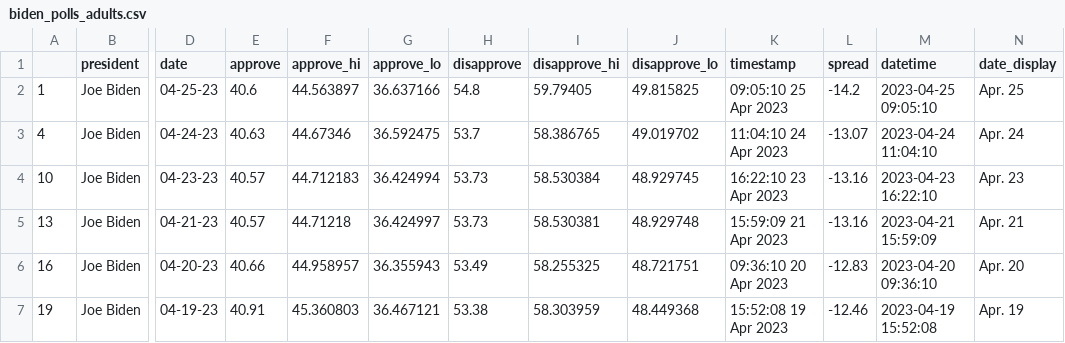
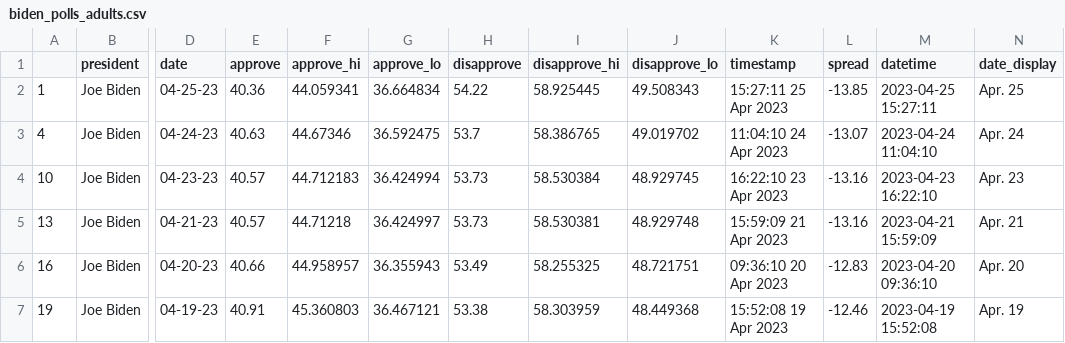
Before and after one commit to stiles/live-scraper-demo, a CSV file: data/processed/biden_polls_adults.csv, drawn as a sheet; only a part is shown, gaps mark what is left out; the diff names each change by its address in the sheet, - before the commit and + after, or states it on an @@ line.

```diff
--- a/data/processed/biden_polls_adults.csv
+++ b/data/processed/biden_polls_adults.csv
-E2 (approve): 40.6
+E2 (approve): 40.36
-F2 (approve_hi): 44.563897
+F2 (approve_hi): 44.059341
-G2 (approve_lo): 36.637166
+G2 (approve_lo): 36.664834
-H2 (disapprove): 54.8
+H2 (disapprove): 54.22
-I2 (disapprove_hi): 59.79405
+I2 (disapprove_hi): 58.925445
-J2 (disapprove_lo): 49.815825
+J2 (disapprove_lo): 49.508343
-K2 (timestamp): 09:05:10 25 Apr 2023
+K2 (timestamp): 15:27:11 25 Apr 2023
-L2 (spread): -14.2
+L2 (spread): -13.85
-M2 (datetime): 2023-04-25 09:05:10
+M2 (datetime): 2023-04-25 15:27:11
```
